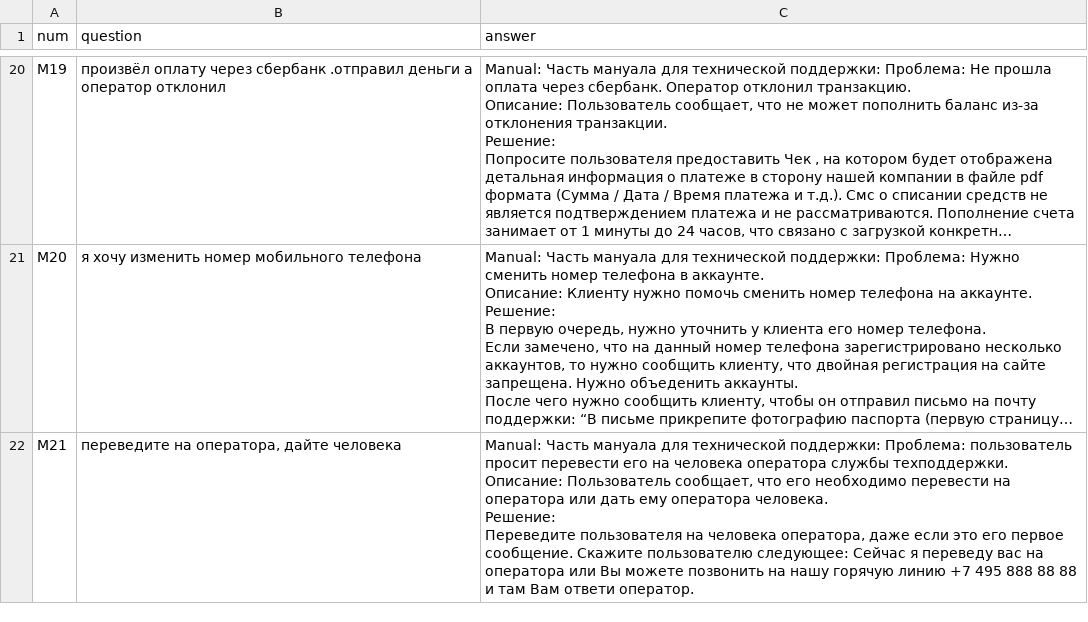
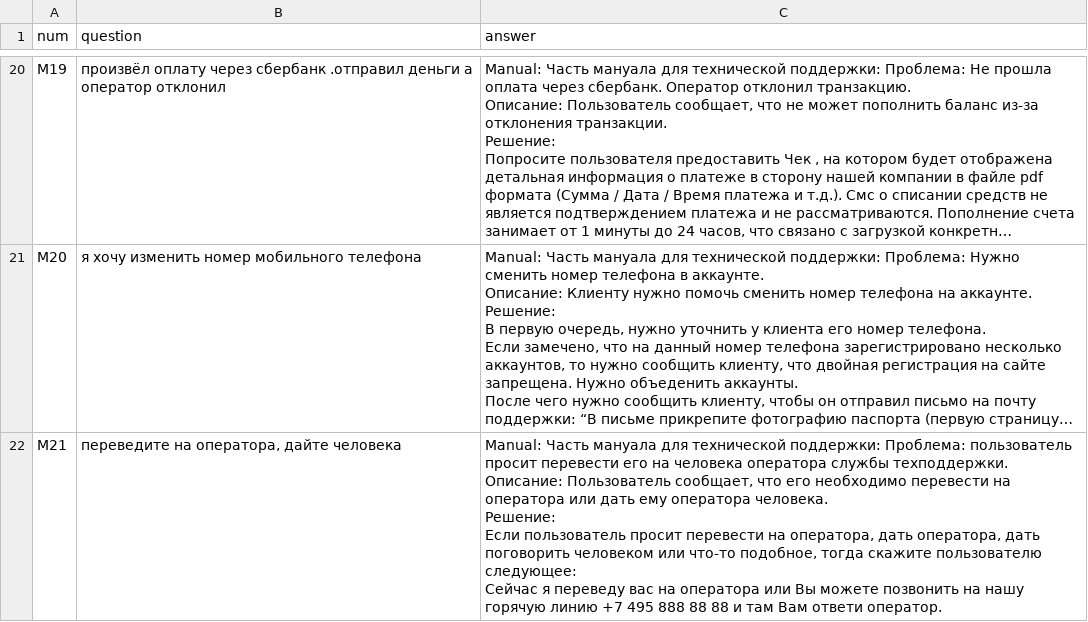
Before and after one commit to mikecarti/inference, a CSV file: data/data.csv, drawn as a sheet; only a part is shown, gaps mark what is left out; long unchanged cells end in …; ↵ is a line break in a cell; the diff names each change by its address in the sheet, - before the commit and + after, or states it on an @@ line.

Commit message:
Update data.csv

```diff
--- a/data/data.csv
+++ b/data/data.csv
-C22 (answer): …человека. ↵ Решение: ↵ Переведите пользователя на человека оператора, даже если это его первое сообщение. Скажите пользователю следующее:…
+C22 (answer): …человека. ↵ Решение: ↵ Если пользователь просит перевести на оператора, дать оператора, дать поговорить человеком или что-то подобное, тогда скажите пользователю следующее:…
```
